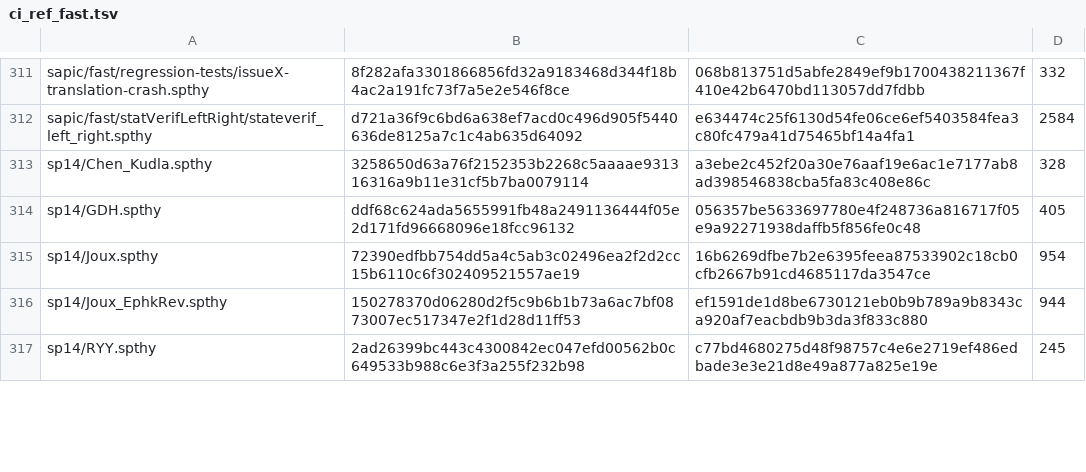
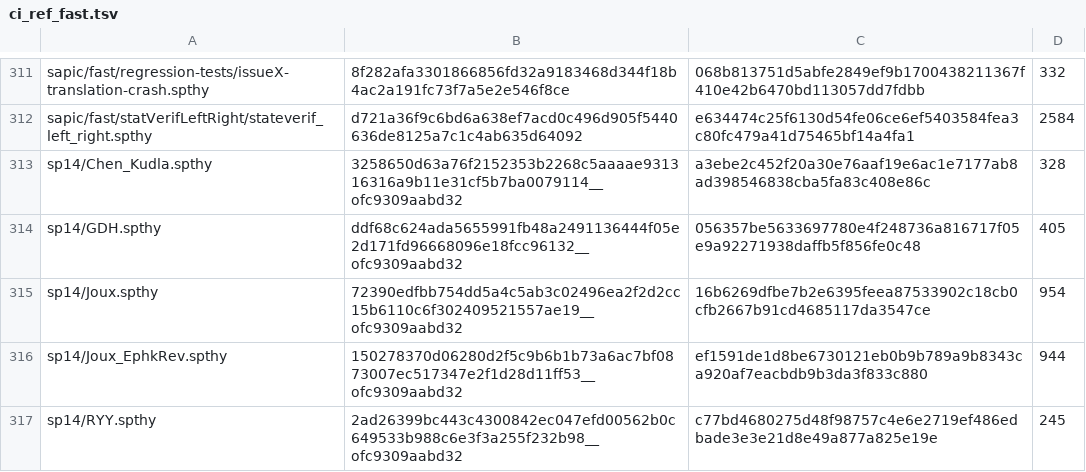
Before and after one commit to kmilner/tamarin-rs, a TSV file: scripts/ci_ref_fast.tsv, drawn as a sheet; only a part is shown, gaps mark what is left out; the diff covers the shown part only.

```diff
--- a/scripts/ci_ref_fast.tsv
+++ b/scripts/ci_ref_fast.tsv
@@ -312,6 +312,6 @@ sapic/fast/regression-tests/issueX-translation-crash.spthy	8f282afa3301866856fd3
 sapic/fast/statVerifLeftRight/stateverif_left_right.spthy	d721a36f9c6bd6a638ef7acd0c496d905f5440636de8125a7c1c4ab635d64092	e634474c25f6130d54fe06ce6ef5403584fea3c80fc479a41d75465bf14a4fa1	2584
-sp14/Chen_Kudla.spthy	3258650d63a76f2152353b2268c5aaaae931316316a9b11e31cf5b7ba0079114	a3ebe2c452f20a30e76aaf19e6ac1e7177ab8ad398546838cba5fa83c408e86c	328
-sp14/GDH.spthy	ddf68c624ada5655991fb48a2491136444f05e2d171fd96668096e18fcc96132	056357be5633697780e4f248736a816717f05e9a92271938daffb5f856fe0c48	405
-sp14/Joux.spthy	72390edfbb754dd5a4c5ab3c02496ea2f2d2cc15b6110c6f302409521557ae19	16b6269dfbe7b2e6395feea87533902c18cb0cfb2667b91cd4685117da3547ce	954
-sp14/Joux_EphkRev.spthy	150278370d06280d2f5c9b6b1b73a6ac7bf0873007ec517347e2f1d28d11ff53	ef1591de1d8be6730121eb0b9b789a9b8343ca920af7eacbdb9b3da3f833c880	944
-sp14/RYY.spthy	2ad26399bc443c4300842ec047efd00562b0c649533b988c6e3f3a255f232b98	c77bd4680275d48f98757c4e6e2719ef486edbade3e3e21d8e49a877a825e19e	245
+sp14/Chen_Kudla.spthy	3258650d63a76f2152353b2268c5aaaae931316316a9b11e31cf5b7ba0079114__ofc9309aabd32	a3ebe2c452f20a30e76aaf19e6ac1e7177ab8ad398546838cba5fa83c408e86c	328
+sp14/GDH.spthy	ddf68c624ada5655991fb48a2491136444f05e2d171fd96668096e18fcc96132__ofc9309aabd32	056357be5633697780e4f248736a816717f05e9a92271938daffb5f856fe0c48	405
+sp14/Joux.spthy	72390edfbb754dd5a4c5ab3c02496ea2f2d2cc15b6110c6f302409521557ae19__ofc9309aabd32	16b6269dfbe7b2e6395feea87533902c18cb0cfb2667b91cd4685117da3547ce	954
+sp14/Joux_EphkRev.spthy	150278370d06280d2f5c9b6b1b73a6ac7bf0873007ec517347e2f1d28d11ff53__ofc9309aabd32	ef1591de1d8be6730121eb0b9b789a9b8343ca920af7eacbdb9b3da3f833c880	944
+sp14/RYY.spthy	2ad26399bc443c4300842ec047efd00562b0c649533b988c6e3f3a255f232b98__ofc9309aabd32	c77bd4680275d48f98757c4e6e2719ef486edbade3e3e21d8e49a877a825e19e	245
```
Also changed, not shown: 14 edited cells elsewhere in this file.
